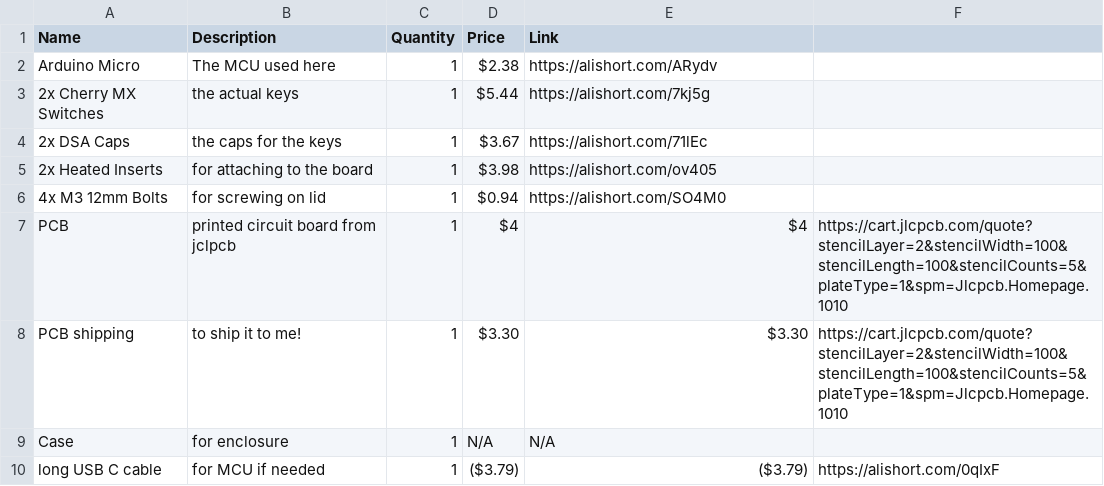
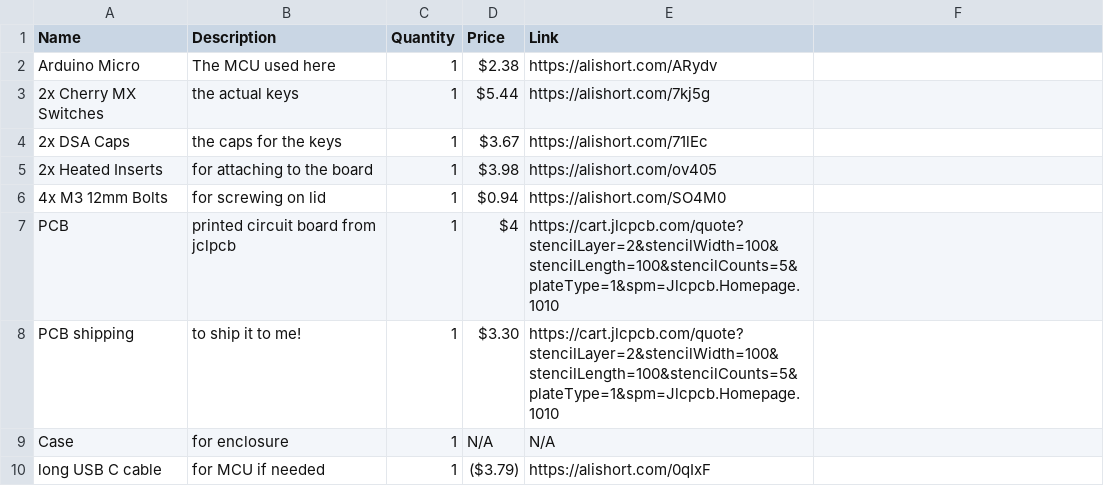
Before and after one commit to robertshepherdcpp/cvboard, a CSV file: BOM/BOM.csv, drawn as a sheet.

Commit message:
Update BOM.csv

```diff
--- a/BOM/BOM.csv
+++ b/BOM/BOM.csv
@@ -6,5 +6,5 @@ Name,Description,Quantity,Price,Link
 "4x M3 12mm Bolts",for screwing on lid,1,$0.94,https://alishort.com/SO4M0
-"PCB",printed circuit board from jclpcb,1,$4,$4,https://cart.jlcpcb.com/quote?stencilLayer=2&stencilWidth=100&stencilLength=100&stencilCounts=5&plateType=1&spm=Jlcpcb.Homepage.1010
-"PCB shipping",to ship it to me!,1,$3.30,$3.30,https://cart.jlcpcb.com/quote?stencilLayer=2&stencilWidth=100&stencilLength=100&stencilCounts=5&plateType=1&spm=Jlcpcb.Homepage.1010
+"PCB",printed circuit board from jclpcb,1,$4,https://cart.jlcpcb.com/quote?stencilLayer=2&stencilWidth=100&stencilLength=100&stencilCounts=5&plateType=1&spm=Jlcpcb.Homepage.1010
+"PCB shipping",to ship it to me!,1,$3.30,https://cart.jlcpcb.com/quote?stencilLayer=2&stencilWidth=100&stencilLength=100&stencilCounts=5&plateType=1&spm=Jlcpcb.Homepage.1010
 "Case",for enclosure,1, N/A, N/A,""
-"long USB C cable", for MCU if needed, 1, ($3.79), ($3.79),https://alishort.com/0qIxF
+"long USB C cable", for MCU if needed, 1,($3.79),https://alishort.com/0qIxF
```
